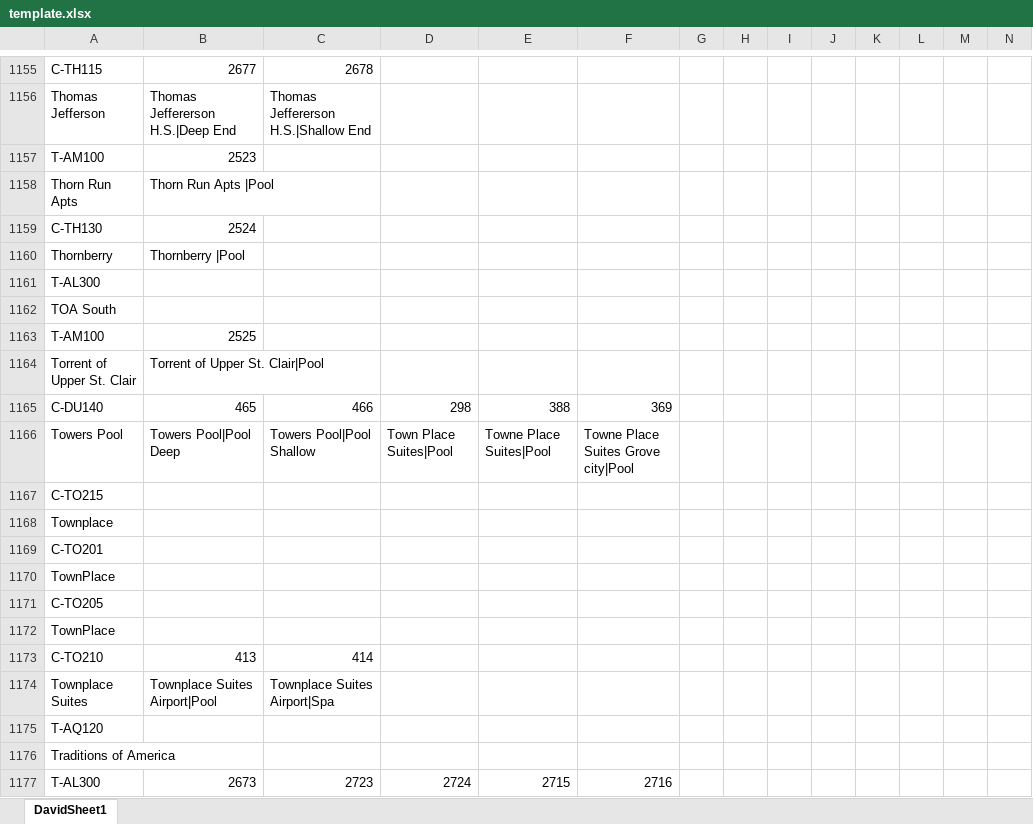
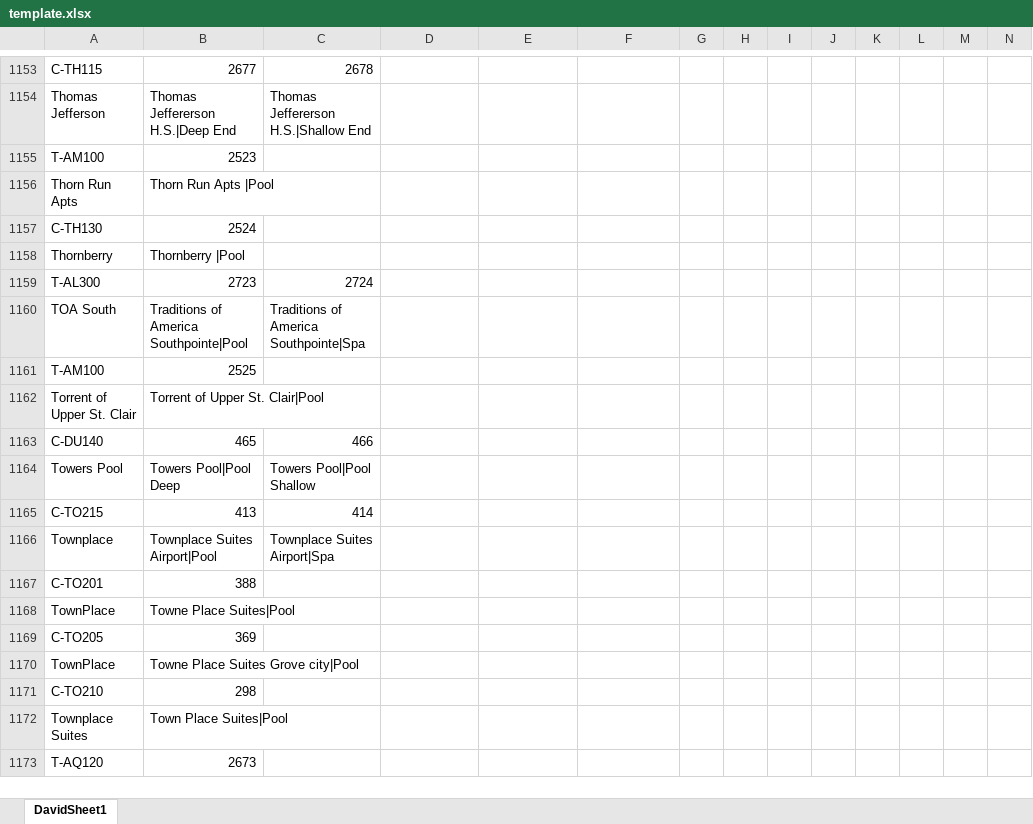
Before and after one commit to DavidPreiss/pdf_host_webpage, an Excel workbook: template.xlsx, sheet DavidSheet1, drawn as a sheet; only a part is shown, gaps mark what is left out; values as stored, in another font and other column widths than the file's, no cell formats; removed rows and columns are numbered as before the commit, all else as after; rows hold the shown columns only; the diff covers the shown part only; the diff names each change by its address in the sheet, - before the commit and + after, or states it on an @@ line.

```diff
--- a/template.xlsx (sheet DavidSheet1)
+++ b/template.xlsx (sheet DavidSheet1)
-row 1161: T-AL300
-row 1162: TOA South
+row 1159: T-AL300 | 2723 | 2724
+row 1160: TOA South | Traditions of America Southpointe|Pool | Traditions of America Southpointe|Spa
-D1163: 298
+D1163: (empty)
-E1163: 388
+E1163: (empty)
-F1163: 369
+F1163: (empty)
-D1164: Town Place Suites|Pool
+D1164: (empty)
-E1164: Towne Place Suites|Pool
+E1164: (empty)
-F1164: Towne Place Suites Grove city|Pool
+F1164: (empty)
-row 1167: C-TO215
-row 1168: Townplace
-row 1169: C-TO201
-row 1170: TownPlace
-row 1171: C-TO205
-row 1172: TownPlace
-A1165: C-TO210
+A1165: C-TO215
-A1166: Townplace Suites
+A1166: Townplace
-row 1175: T-AQ120
-row 1176: Traditions of America
+row 1167: C-TO201 | 388
+row 1168: TownPlace | Towne Place Suites|Pool
+row 1169: C-TO205 | 369
+row 1170: TownPlace | Towne Place Suites Grove city|Pool
+row 1171: C-TO210 | 298
+row 1172: Townplace Suites | Town Place Suites|Pool
-A1173: T-AL300
+A1173: T-AQ120
-C1173: 2723
+C1173: (empty)
-D1173: 2724
+D1173: (empty)
-E1173: 2715
+E1173: (empty)
-F1173: 2716
+F1173: (empty)
```
Also changed, not shown: 38 added rows, 38 removed rows, 2 moved rows and 81 edited cells elsewhere in this sheet, cell formats, 1 other file.
